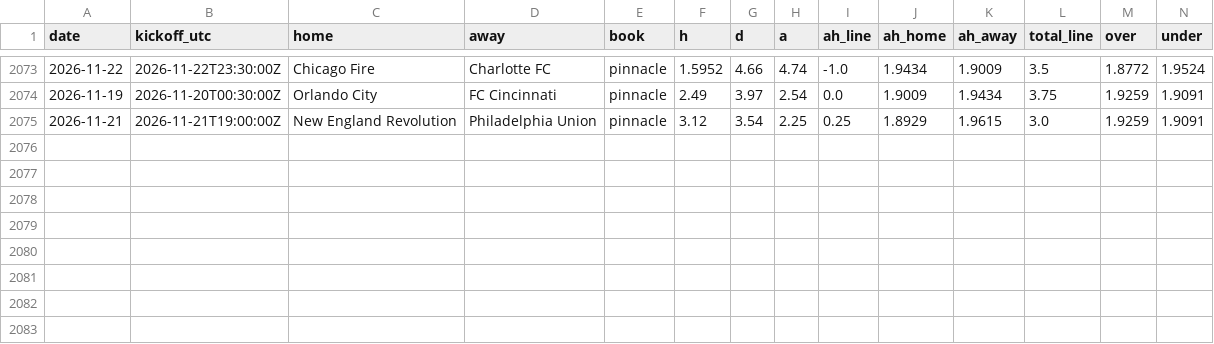
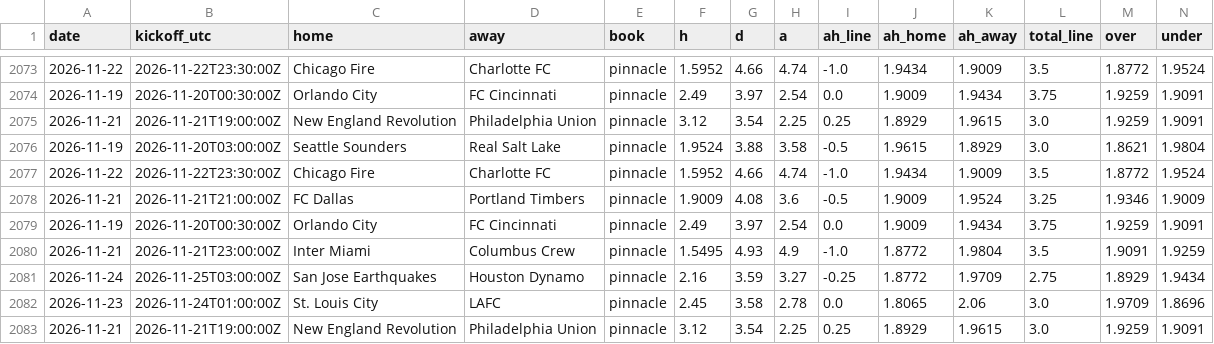
Before and after one commit to TheBallr/MLS-FUTURES, a CSV file: data/market/current_round_odds.csv, drawn as a sheet; only a part is shown, gaps mark what is left out; rows hold the shown columns only; the diff names each change by its address in the sheet, - before the commit and + after, or states it on an @@ line.

```diff
--- a/data/market/current_round_odds.csv
+++ b/data/market/current_round_odds.csv
+row 2076: 2026-11-19 | 2026-11-20T03:00:00Z | Seattle Sounders | Real Salt Lake | pinnacle | 1.9524 | 3.88 | 3.58 | -0.5 | 1.9615 | 1.8929 | 3.0 | 1.8621 | 1.9804
+row 2077: 2026-11-22 | 2026-11-22T23:30:00Z | Chicago Fire | Charlotte FC | pinnacle | 1.5952 | 4.66 | 4.74 | -1.0 | 1.9434 | 1.9009 | 3.5 | 1.8772 | 1.9524
+row 2078: 2026-11-21 | 2026-11-21T21:00:00Z | FC Dallas | Portland Timbers | pinnacle | 1.9009 | 4.08 | 3.6 | -0.5 | 1.9009 | 1.9524 | 3.25 | 1.9346 | 1.9009
+row 2079: 2026-11-19 | 2026-11-20T00:30:00Z | Orlando City | FC Cincinnati | pinnacle | 2.49 | 3.97 | 2.54 | 0.0 | 1.9009 | 1.9434 | 3.75 | 1.9259 | 1.9091
+row 2080: 2026-11-21 | 2026-11-21T23:00:00Z | Inter Miami | Columbus Crew | pinnacle | 1.5495 | 4.93 | 4.9 | -1.0 | 1.8772 | 1.9804 | 3.5 | 1.9091 | 1.9259
+row 2081: 2026-11-24 | 2026-11-25T03:00:00Z | San Jose Earthquakes | Houston Dynamo | pinnacle | 2.16 | 3.59 | 3.27 | -0.25 | 1.8772 | 1.9709 | 2.75 | 1.8929 | 1.9434
+row 2082: 2026-11-23 | 2026-11-24T01:00:00Z | St. Louis City | LAFC | pinnacle | 2.45 | 3.58 | 2.78 | 0.0 | 1.8065 | 2.06 | 3.0 | 1.9709 | 1.8696
+row 2083: 2026-11-21 | 2026-11-21T19:00:00Z | New England Revolution | Philadelphia Union | pinnacle | 3.12 | 3.54 | 2.25 | 0.25 | 1.8929 | 1.9615 | 3.0 | 1.9259 | 1.9091
```
Also changed, not shown: data/public/opta/snapshots.csv, data/ratings/blend.csv, 25 other files.
